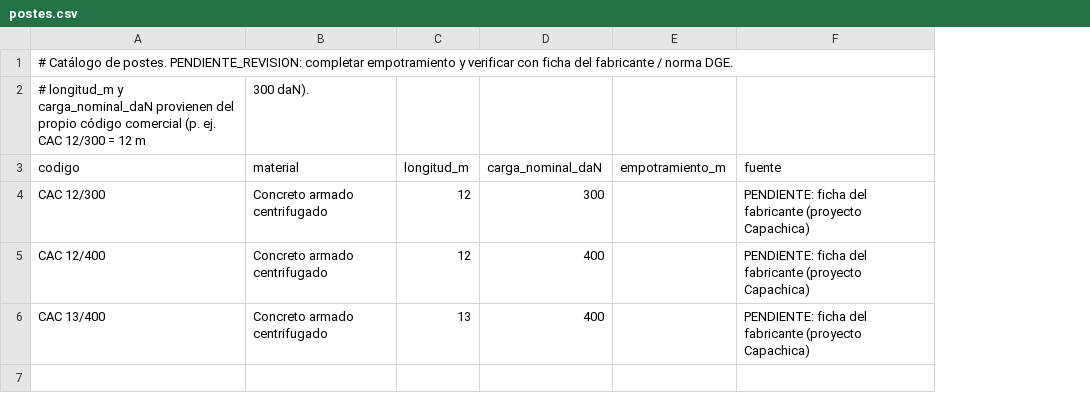
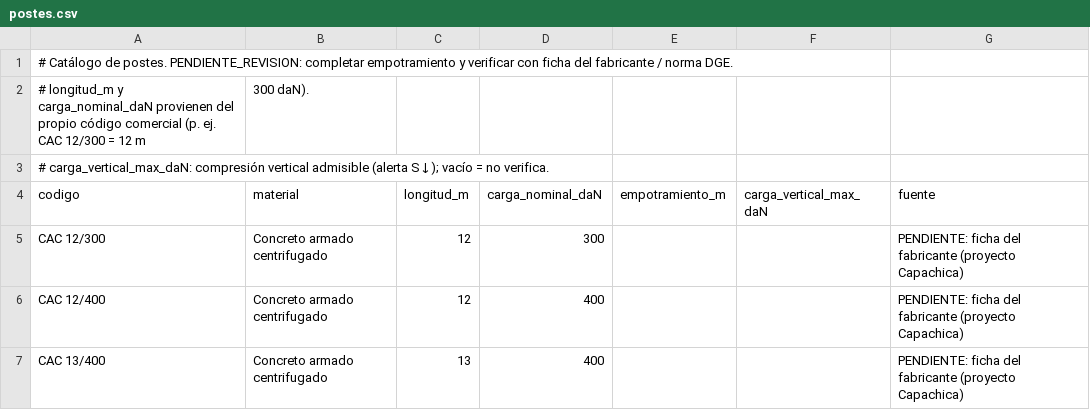
Before and after one commit to gaelrenzo/suite-electrica, a CSV file: suite_electrica/plantillas/postes.csv, drawn as a sheet; addresses are those after the commit; the diff names each change by its address in the sheet, - before the commit and + after, or states it on an @@ line.

```diff
--- a/suite_electrica/plantillas/postes.csv
+++ b/suite_electrica/plantillas/postes.csv
+column F (carga_vertical_max_daN), empty
+row 3: # carga_vertical_max_daN: compresión vertical admisible (alerta S↓); vacío = no verifica.
```
Also changed, not shown: suite_electrica/plantillas/armados.csv, 10 other files.
